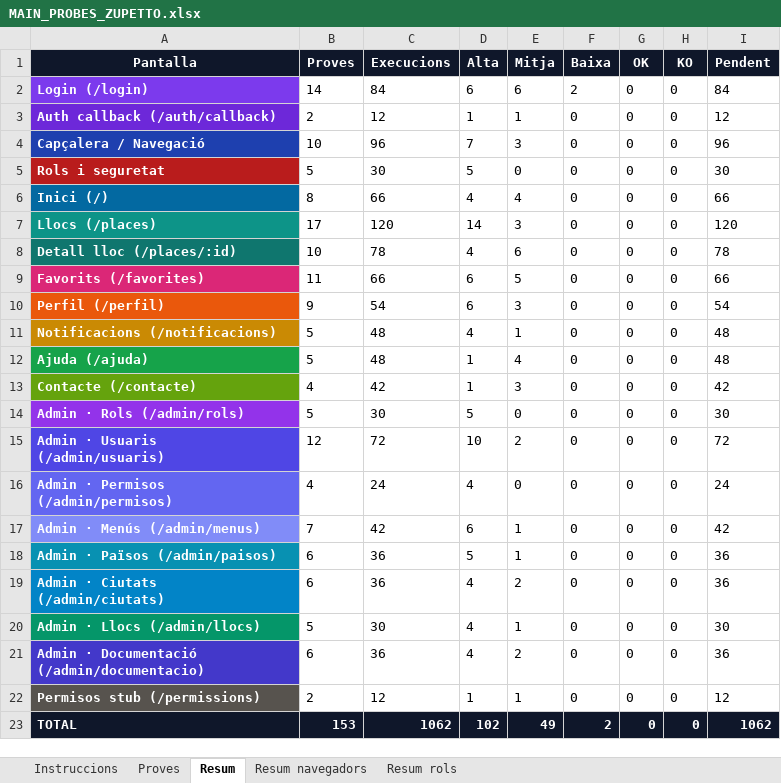
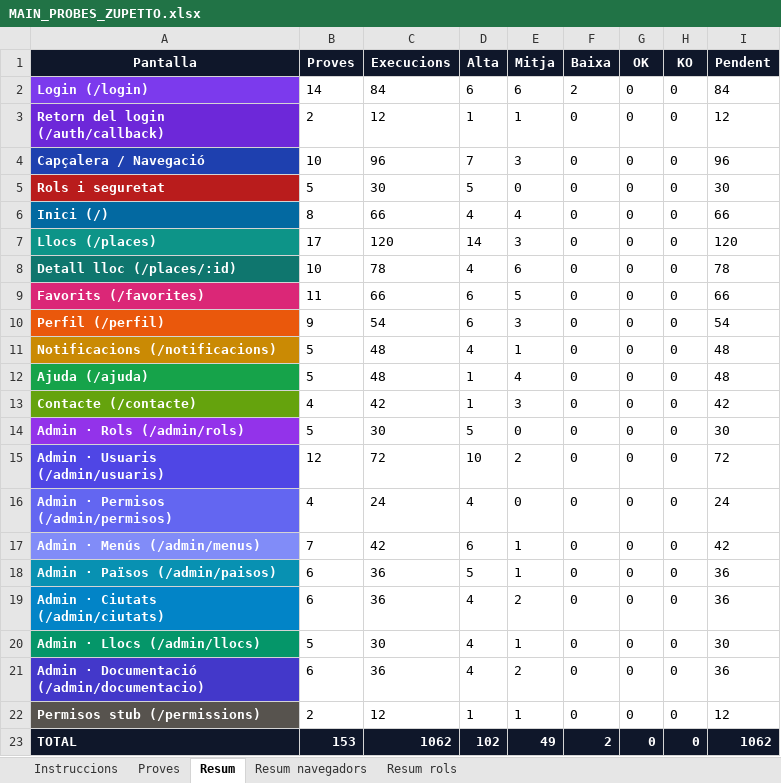
Before and after one commit to dmoraroca/zuppeto, an Excel workbook: docs/probes-e2e/probes-pagines/MAIN_PROBES_ZUPETTO.xlsx, sheet Resum, drawn as a sheet; values as stored, in another font and other column widths than the file's, no borders; the diff names each change by its address in the sheet, - before the commit and + after, or states it on an @@ line.

```diff
--- a/docs/probes-e2e/probes-pagines/MAIN_PROBES_ZUPETTO.xlsx (sheet Resum)
+++ b/docs/probes-e2e/probes-pagines/MAIN_PROBES_ZUPETTO.xlsx (sheet Resum)
-A3 (Pantalla): Auth callback (/auth/callback)
+A3 (Pantalla): Retorn del login (/auth/callback)
```
Also changed, not shown: sheet Proves, sheet Instruccions, hidden cells, 4 other files.
